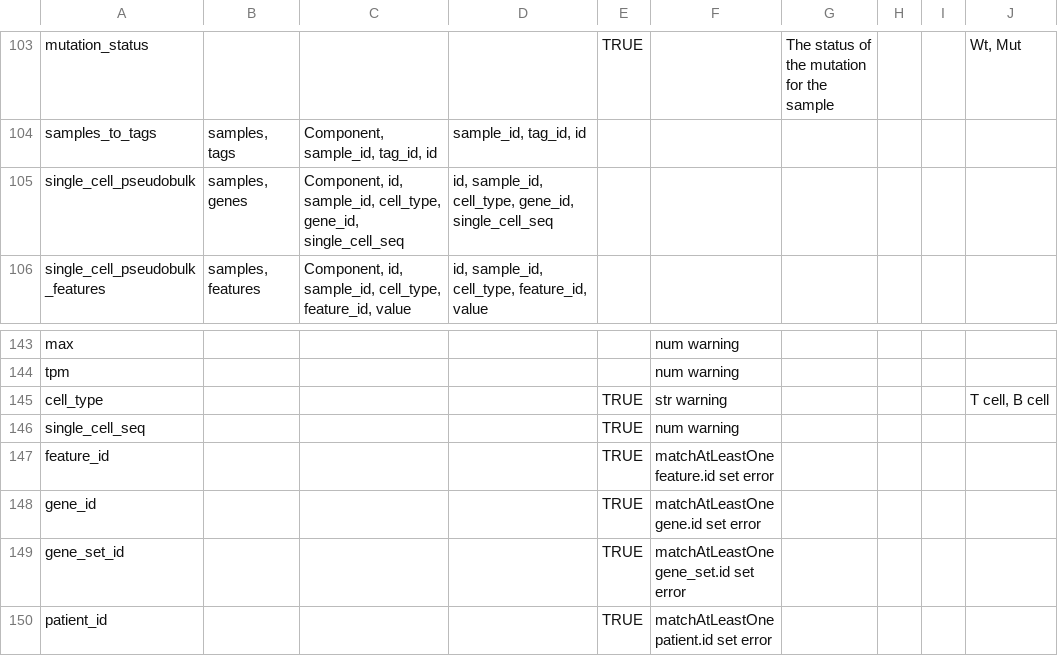
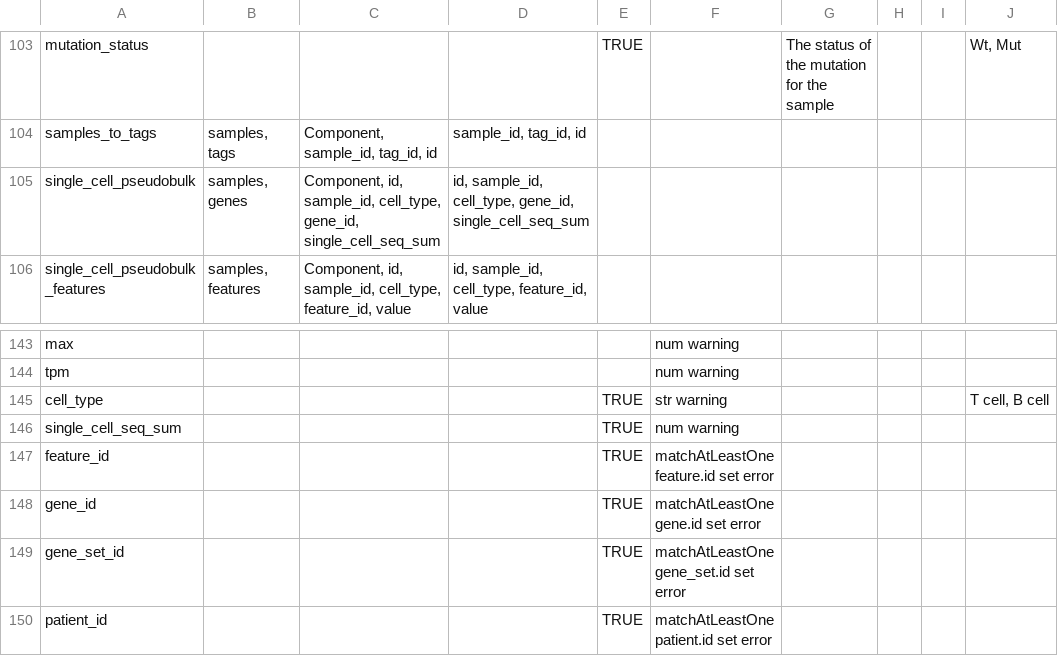
Before and after one commit to CRI-iAtlas/iAtlasSchema, a CSV file: iatlas_schema.csv, drawn as a sheet; only a part is shown, gaps mark what is left out.

Commit message:
fix single_cell_seq

```diff
--- a/iatlas_schema.csv
+++ b/iatlas_schema.csv
@@ -104,3 +104,3 @@ mutation_status,,,,TRUE,,The status of the mutation for the sample,,,"Wt, Mut"
 samples_to_tags,"samples, tags","Component, sample_id, tag_id, id","sample_id, tag_id, id",,,,,,
-single_cell_pseudobulk,"samples, genes","Component, id, sample_id, cell_type, gene_id, single_cell_seq","id, sample_id, cell_type, gene_id, single_cell_seq",,,,,,
+single_cell_pseudobulk,"samples, genes","Component, id, sample_id, cell_type, gene_id, single_cell_seq_sum","id, sample_id, cell_type, gene_id, single_cell_seq_sum",,,,,,
 single_cell_pseudobulk_features,"samples, features","Component, id, sample_id, cell_type, feature_id, value","id, sample_id, cell_type, feature_id, value",,,,,,
@@ -145,3 +145,3 @@ tpm,,,,,num warning,,,,
 cell_type,,,,TRUE,str warning,,,,"T cell, B cell"
-single_cell_seq,,,,TRUE,num warning,,,,
+single_cell_seq_sum,,,,TRUE,num warning,,,,
 feature_id,,,,TRUE,matchAtLeastOne feature.id set error,,,,
```
Also changed, not shown: 1 other file.
